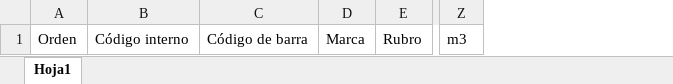
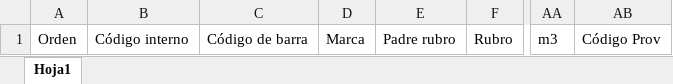
Before and after one commit to pos-cloud/app-web, an Excel workbook: src/assets/modelo_crear_producto.xlsx, sheet Hoja1, drawn as a sheet; only a part is shown, gaps mark what is left out; values as stored, in another font and other column widths than the file's, no borders; the diff names each change by its address in the sheet, - before the commit and + after, or states it on an @@ line.

```diff
--- a/src/assets/modelo_crear_producto.xlsx (sheet Hoja1)
+++ b/src/assets/modelo_crear_producto.xlsx (sheet Hoja1)
+column E, row 1: Padre rubro
+column AB, row 1: Código Prov
```
Also changed, not shown: 1 other file.
